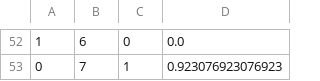
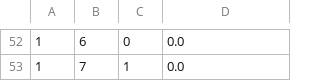
Before and after one commit to nathanstouffer/machine-learning, a CSV file: NearestNeighbor/Preprocessing/ProcessedDataFiles/test.csv, drawn as a sheet; only a part is shown, gaps mark what is left out; the diff covers the shown part only.

```diff
--- a/NearestNeighbor/Preprocessing/ProcessedDataFiles/test.csv
+++ b/NearestNeighbor/Preprocessing/ProcessedDataFiles/test.csv
@@ -52,2 +52,2 @@
 1,6,0,0.0
-0,7,1,0.923076923076923
+1,7,1,0.0
```
Also changed, not shown: 21 added rows, 21 removed rows, 5 moved rows and 16 edited cells elsewhere in this file, 1 other file.
